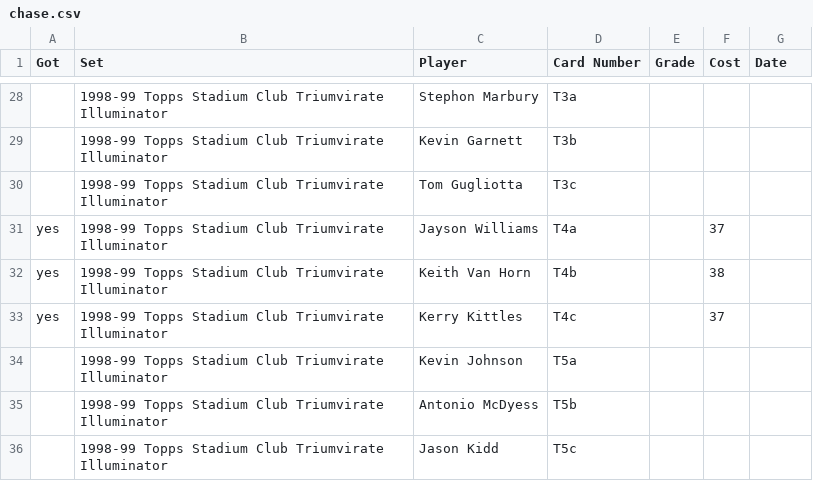
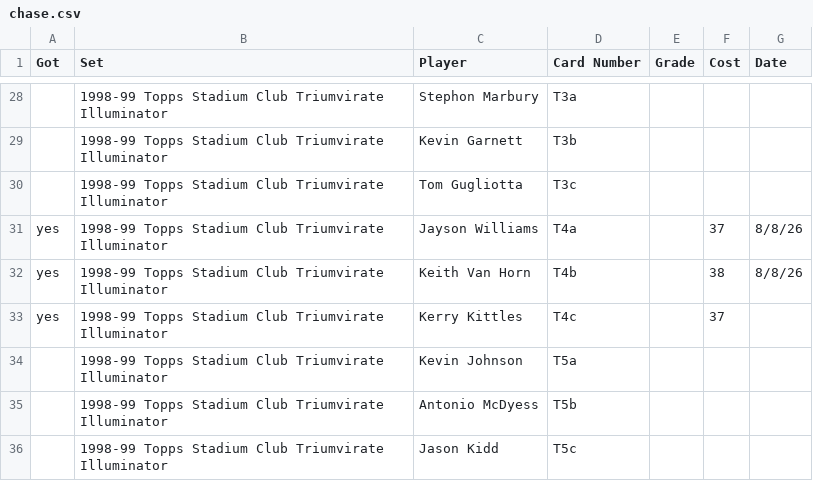
Before and after one commit to geraldno20/cards, a CSV file: docs/data/chase.csv, drawn as a sheet; only a part is shown, gaps mark what is left out; the diff names each change by its address in the sheet, - before the commit and + after, or states it on an @@ line.

Commit message:
Update chase list (68 cards)

```diff
--- a/docs/data/chase.csv
+++ b/docs/data/chase.csv
-G31:G32 (Date): (empty)
+G31:G32 (Date): 8/8/26
```
